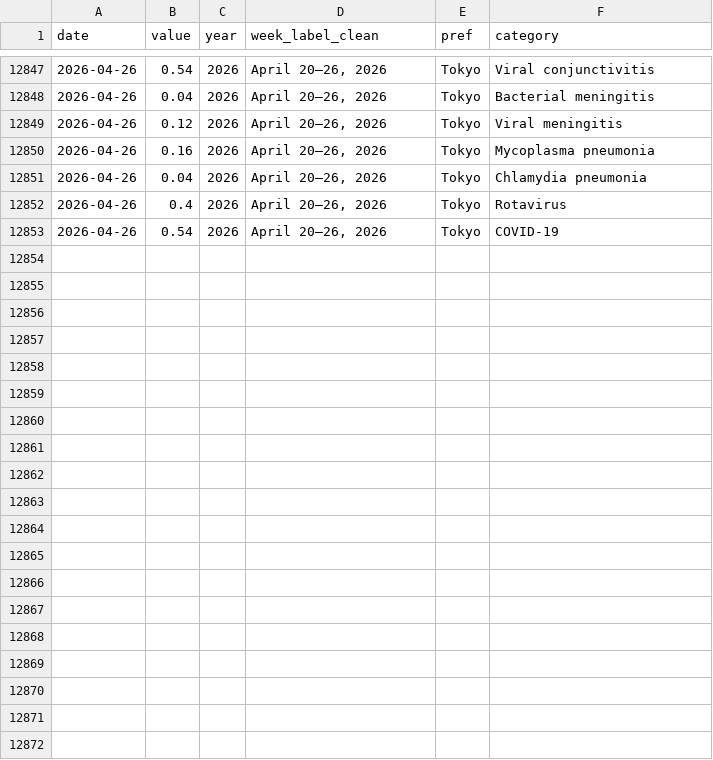
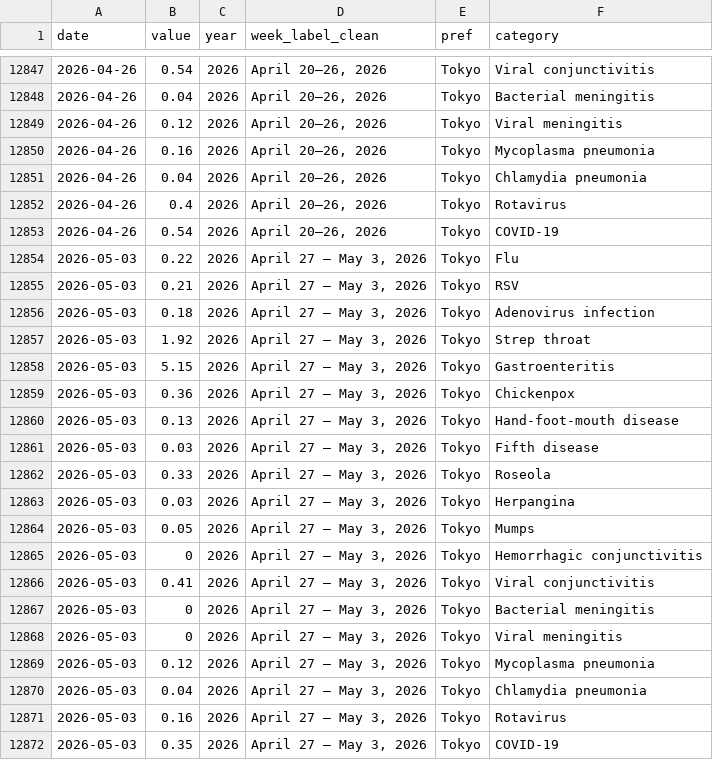
Before and after one commit to ryomakom-en/infectious_diseases_trend, a CSV file: docs/results/data-東京都.csv, drawn as a sheet; only a part is shown, gaps mark what is left out; the diff names each change by its address in the sheet, - before the commit and + after, or states it on an @@ line.

```diff
--- a/docs/results/data-東京都.csv
+++ b/docs/results/data-東京都.csv
+row 12854: 2026-05-03 | 0.22 | 2026 | April 27 – May 3, 2026 | Tokyo | Flu
+row 12855: 2026-05-03 | 0.21 | 2026 | April 27 – May 3, 2026 | Tokyo | RSV
+row 12856: 2026-05-03 | 0.18 | 2026 | April 27 – May 3, 2026 | Tokyo | Adenovirus infection
+row 12857: 2026-05-03 | 1.92 | 2026 | April 27 – May 3, 2026 | Tokyo | Strep throat
+row 12858: 2026-05-03 | 5.15 | 2026 | April 27 – May 3, 2026 | Tokyo | Gastroenteritis
+row 12859: 2026-05-03 | 0.36 | 2026 | April 27 – May 3, 2026 | Tokyo | Chickenpox
+row 12860: 2026-05-03 | 0.13 | 2026 | April 27 – May 3, 2026 | Tokyo | Hand-foot-mouth disease
+row 12861: 2026-05-03 | 0.03 | 2026 | April 27 – May 3, 2026 | Tokyo | Fifth disease
+row 12862: 2026-05-03 | 0.33 | 2026 | April 27 – May 3, 2026 | Tokyo | Roseola
+row 12863: 2026-05-03 | 0.03 | 2026 | April 27 – May 3, 2026 | Tokyo | Herpangina
+row 12864: 2026-05-03 | 0.05 | 2026 | April 27 – May 3, 2026 | Tokyo | Mumps
+row 12865: 2026-05-03 | 0 | 2026 | April 27 – May 3, 2026 | Tokyo | Hemorrhagic conjunctivitis
+row 12866: 2026-05-03 | 0.41 | 2026 | April 27 – May 3, 2026 | Tokyo | Viral conjunctivitis
+row 12867: 2026-05-03 | 0 | 2026 | April 27 – May 3, 2026 | Tokyo | Bacterial meningitis
+row 12868: 2026-05-03 | 0 | 2026 | April 27 – May 3, 2026 | Tokyo | Viral meningitis
+row 12869: 2026-05-03 | 0.12 | 2026 | April 27 – May 3, 2026 | Tokyo | Mycoplasma pneumonia
+row 12870: 2026-05-03 | 0.04 | 2026 | April 27 – May 3, 2026 | Tokyo | Chlamydia pneumonia
+row 12871: 2026-05-03 | 0.16 | 2026 | April 27 – May 3, 2026 | Tokyo | Rotavirus
+row 12872: 2026-05-03 | 0.35 | 2026 | April 27 – May 3, 2026 | Tokyo | COVID-19
```
Also changed, not shown: docs/results/data-全国.csv, logs/log.csv, 1 other file.
